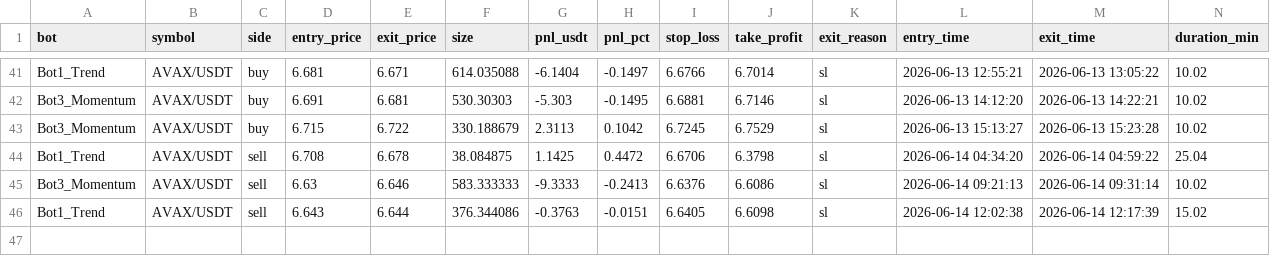
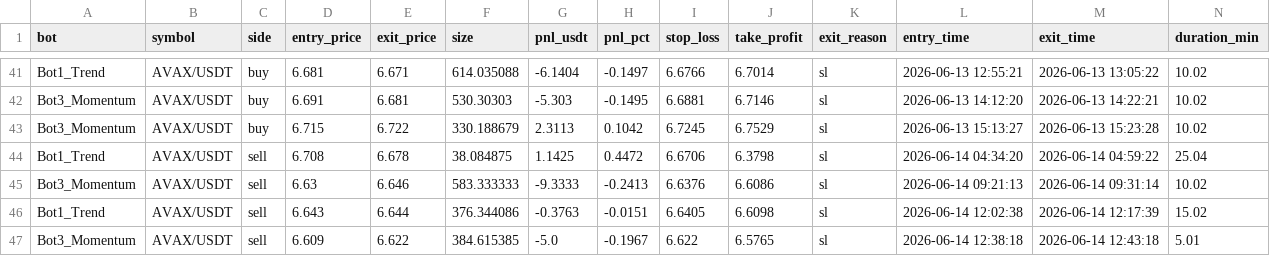
Before and after one commit to Jorjota12/trading_bots, a CSV file: trades_AVAX.csv, drawn as a sheet; only a part is shown, gaps mark what is left out; the diff names each change by its address in the sheet, - before the commit and + after, or states it on an @@ line.

Commit message:
update trades_AVAX.csv

```diff
--- a/trades_AVAX.csv
+++ b/trades_AVAX.csv
+row 47: Bot3_Momentum | AVAX/USDT | sell | 6.609 | 6.622 | 384.615385 | -5.0 | -0.1967 | 6.622 | 6.5765 | sl | 2026-06-14 12:38:18 | 2026-06-14 12:43:18 | 5.01
```
